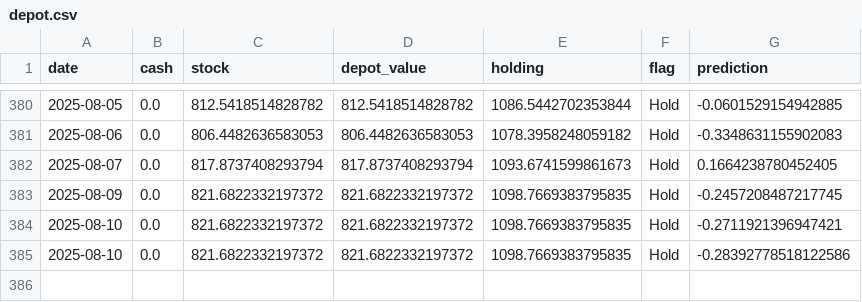
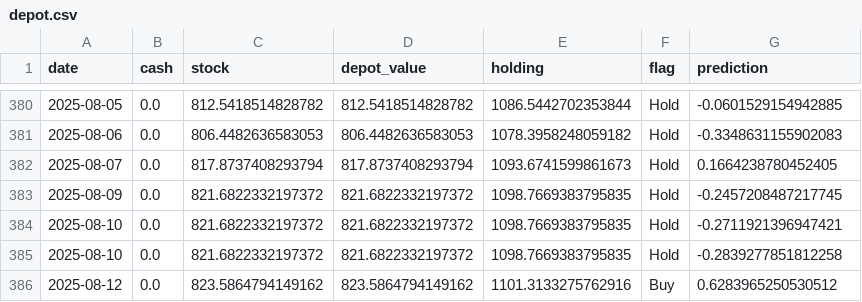
Before and after one commit to CastIehard/Stock-Prediction-AI, a CSV file: Stocks/Verizon/depot.csv, drawn as a sheet; only a part is shown, gaps mark what is left out.

```diff
--- a/Stocks/Verizon/depot.csv
+++ b/Stocks/Verizon/depot.csv
@@ -384,2 +384,3 @@ date,cash,stock,depot_value,holding,flag,prediction
 2025-08-10,0.0,821.6822332197372,821.6822332197372,1098.7669383795835,Hold,-0.2711921396947421
-2025-08-10,0.0,821.6822332197372,821.6822332197372,1098.7669383795835,Hold,-0.28392778518122586
+2025-08-10,0.0,821.6822332197372,821.6822332197372,1098.7669383795835,Hold,-0.2839277851812258
+2025-08-12,0.0,823.5864794149162,823.5864794149162,1101.3133275762916,Buy,0.6283965250530512
```
Also changed, not shown: Stocks/Adobe/depot.csv, 2 other files.
